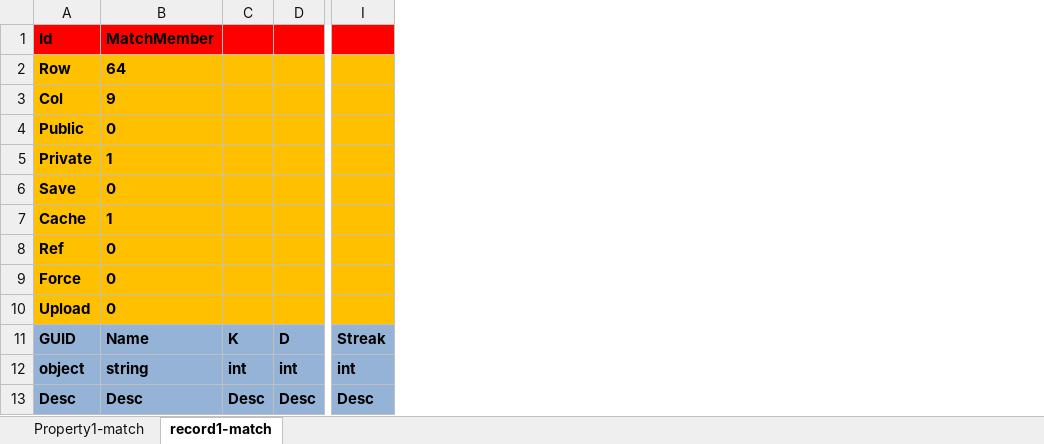
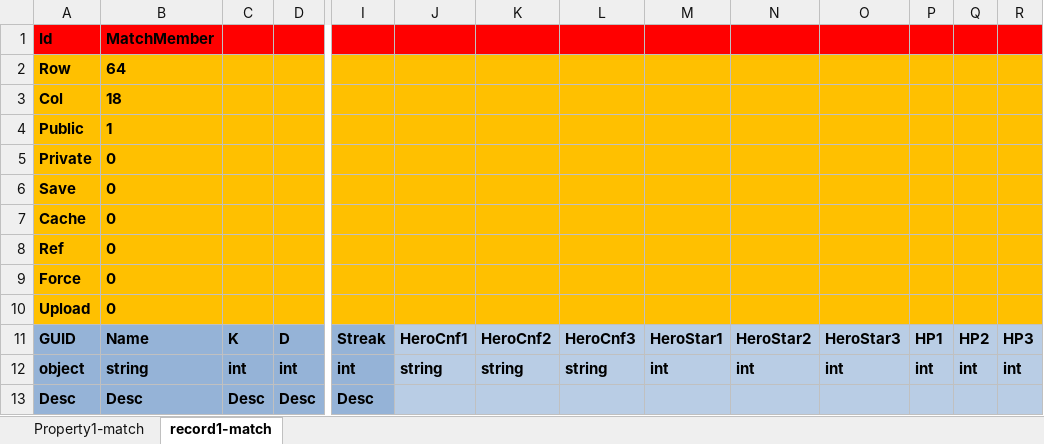
Before and after one commit to hu-81/NoahGameFramee, an Excel workbook: _Out/NFDataCfg/Excel/Group.xlsx, sheet record1-match, drawn as a sheet; only a part is shown, gaps mark what is left out; values as stored, in another font and other column widths than the file's, no borders; the diff names each change by its address in the sheet, - before the commit and + after, or states it on an @@ line.

```diff
--- a/_Out/NFDataCfg/Excel/Group.xlsx (sheet record1-match)
+++ b/_Out/NFDataCfg/Excel/Group.xlsx (sheet record1-match)
+column J, rows 11-12: HeroCnf1 | string
+column K, rows 11-12: HeroCnf2 | string
+column L, rows 11-12: HeroCnf3 | string
+column M, rows 11-12: HeroStar1 | int
+column N, rows 11-12: HeroStar2 | int
+column O, rows 11-12: HeroStar3 | int
+column P, rows 11-12: HP1 | int
+column Q, rows 11-12: HP2 | int
+column R, rows 11-12: HP3 | int
-B3 (MatchMember): 9
+B3 (MatchMember): 18
-B4 (MatchMember): 0
+B4 (MatchMember): 1
-B5 (MatchMember): 1
+B5 (MatchMember): 0
-B7 (MatchMember): 1
+B7 (MatchMember): 0
```
Also changed, not shown: _Out/NFDataCfg/Excel/Item.xlsx, _Out/NFDataCfg/Excel/NPC.xlsx, 21 other files.
